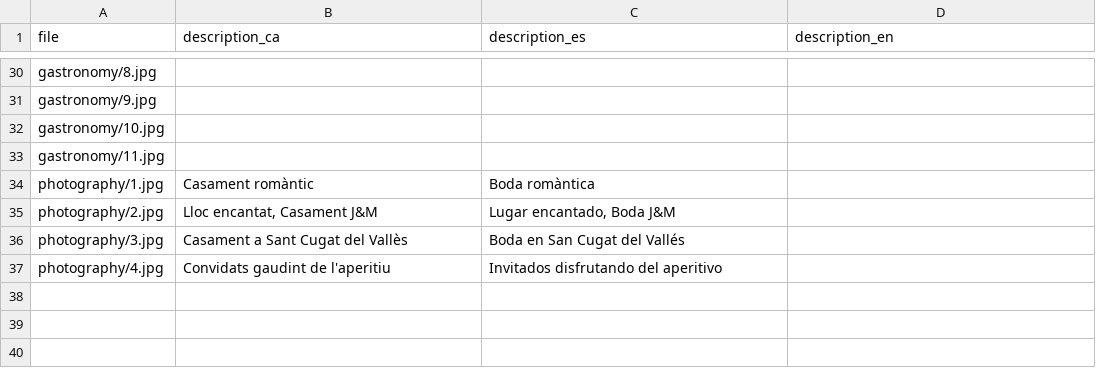
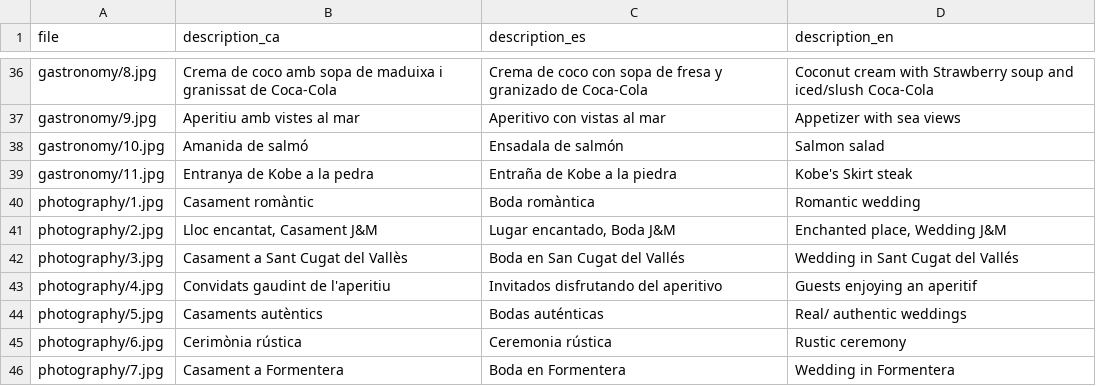
Before and after one commit to TheGreenVintage/thegreenvintage.website.static, a CSV file: _data/partners.csv, drawn as a sheet; only a part is shown, gaps mark what is left out; addresses are those after the commit; the diff covers the shown part only; the diff names each change by its address in the sheet, - before the commit and + after, or states it on an @@ line.

```diff
--- a/_data/partners.csv
+++ b/_data/partners.csv
-B36 (description_ca): (empty)
+B36 (description_ca): Crema de coco amb sopa de maduixa i granissat de Coca-Cola
-C36 (description_es): (empty)
+C36 (description_es): Crema de coco con sopa de fresa y granizado de Coca-Cola
-D36 (description_en): (empty)
+D36 (description_en): Coconut cream with Strawberry soup and iced/slush Coca-Cola
-B37 (description_ca): (empty)
+B37 (description_ca): Aperitiu amb vistes al mar
-C37 (description_es): (empty)
+C37 (description_es): Aperitivo con vistas al mar
-D37 (description_en): (empty)
+D37 (description_en): Appetizer with sea views
-B38 (description_ca): (empty)
+B38 (description_ca): Amanida de salmó
-C38 (description_es): (empty)
+C38 (description_es): Ensadala de salmón
-D38 (description_en): (empty)
+D38 (description_en): Salmon salad
-B39 (description_ca): (empty)
+B39 (description_ca): Entranya de Kobe a la pedra
-C39 (description_es): (empty)
+C39 (description_es): Entraña de Kobe a la piedra
-D39 (description_en): (empty)
+D39 (description_en): Kobe's Skirt steak
-D40 (description_en): (empty)
+D40 (description_en): Romantic wedding
-D41 (description_en): (empty)
+D41 (description_en): Enchanted place, Wedding J&M
-D42 (description_en): (empty)
+D42 (description_en): Wedding in Sant Cugat del Vallés
-D43 (description_en): (empty)
+D43 (description_en): Guests enjoying an aperitif
+row 44: photography/5.jpg | Casaments autèntics | Bodas auténticas | Real/ authentic weddings
+row 45: photography/6.jpg | Cerimònia rústica | Ceremonia rústica | Rustic ceremony
+row 46: photography/7.jpg | Casament a Formentera | Boda en Formentera | Wedding in Formentera
```
Also changed, not shown: 6 added rows and 58 edited cells elsewhere in this file, _data/portfolio.csv.
